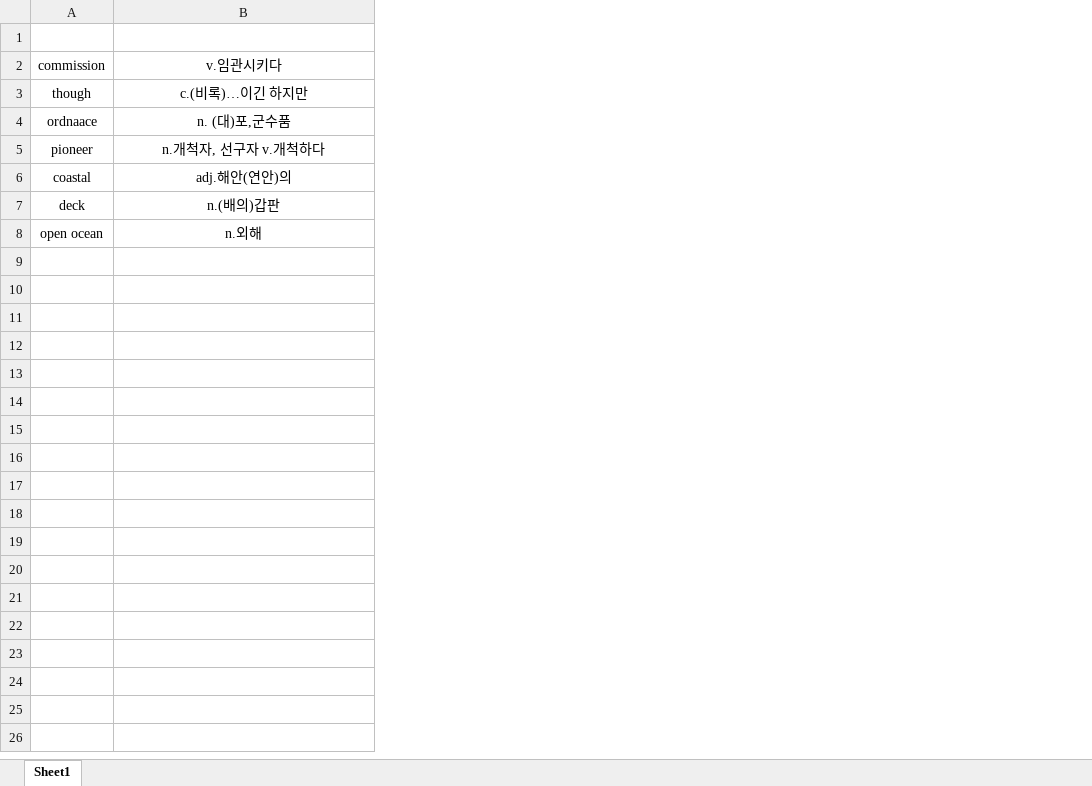
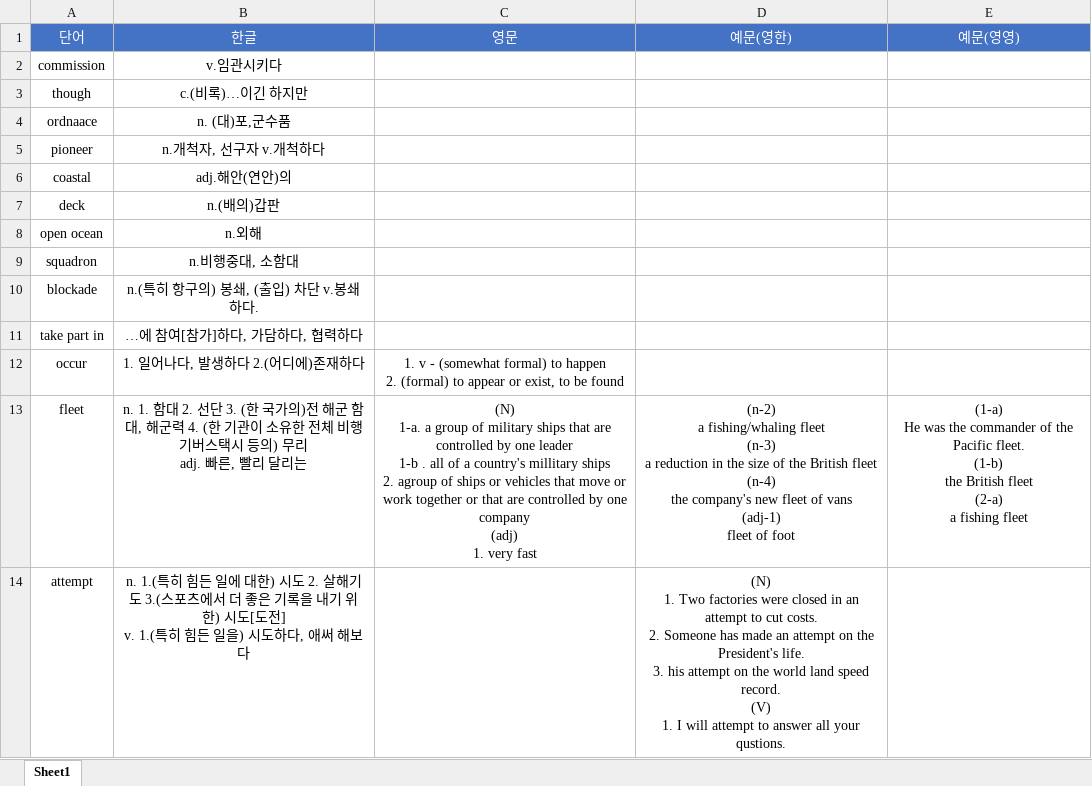
Before and after one commit to Min-gwan/encyclopedia, an Excel workbook: 영단어 정리.xlsx, sheet Sheet1, drawn as a sheet; only a part is shown; values as stored, in another font and other column widths than the file's, no borders; ↵ is a line break in a cell; the diff covers the shown part only; the diff names each change by its address in the sheet, - before the commit and + after, or states it on an @@ line.

```diff
--- a/영단어 정리.xlsx (sheet Sheet1)
+++ b/영단어 정리.xlsx (sheet Sheet1)
+column C (영문), empty
+column D (예문(영한)), empty
+column E (예문(영영)), empty
-row 1: (empty)
+row 1: 단어 | 한글 | 영문 | 예문(영한) | 예문(영영)
-A1:B1 fill: none
+A1:B1 fill: #4472C4
+row 9: squadron | n.비행중대, 소함대
+row 10: blockade | n.(특히 항구의) 봉쇄, (출입) 차단 v.봉쇄하다.
+row 11: take part in | …에 참여[참가]하다, 가담하다, 협력하다
+row 12: occur | 1. 일어나다, 발생하다 2.(어디에)존재하다 | 1. v - (somewhat formal) to happen ↵ 2. (formal) to appear or exist, to be found
+row 13: fleet | n. 1. 함대 2. 선단 3. (한 국가의)전 해군 함대, 해군력 4. (한 기관이 소유한 전체 비행기버스택시 등의) 무리 ↵ adj. 빠른, 빨리 달리는 | (N) ↵ 1-a. a group of military ships that are controlled by one leader ↵ 1-b . all of a country's millitary ships ↵ 2. agroup of ships or vehicles that move or work together or that are controlled by one company ↵ (adj) ↵ 1. very fast | (n-2) ↵ a fishing/whaling fleet ↵ (n-3) ↵ a reduction in the size of the British fleet ↵ (n-4) ↵ the company's new fleet of vans ↵ (adj-1) ↵ fleet of foot | (1-a) ↵ He was the commander of the Pacific fleet. ↵ (1-b) ↵ the British fleet ↵ (2-a) ↵ a fishing fleet
+row 14: attempt | n. 1.(특히 힘든 일에 대한) 시도 2. 살해기도 3.(스포츠에서 더 좋은 기록을 내기 위한) 시도[도전] ↵ v. 1.(특히 힘든 일을) 시도하다, 애써 해보다 |  | (N) ↵ 1. Two factories were closed in an attempt to cut costs. ↵ 2. Someone has made an attempt on the President's life. ↵ 3. his attempt on the world land speed record. ↵ (V) ↵ 1. I will attempt to answer all your qustions.
```
Also changed, not shown: 13 added rows elsewhere in this sheet, 3 other files.
